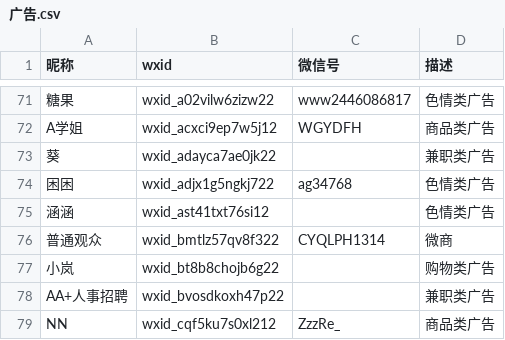
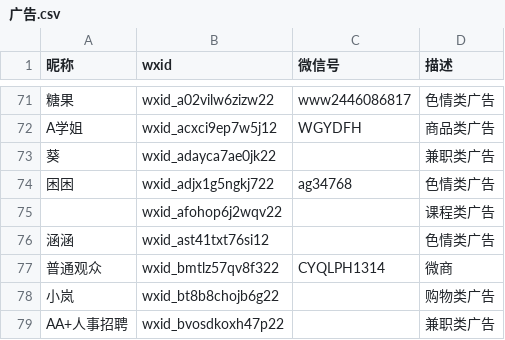
Before and after one commit to blacklisting/weixin, a CSV file: 广告.csv, drawn as a sheet; only a part is shown, gaps mark what is left out; the shorter side is filled out with more unchanged rows.

Commit message:
Update with a comment just seen.

```diff
--- a/广告.csv
+++ b/广告.csv
@@ -74,2 +74,3 @@
 "困困",wxid_adjx1g5ngkj722,ag34768,"色情类广告"
+"",wxid_afohop6j2wqv22,,"课程类广告"
 "涵涵",wxid_ast41txt76si12,,"色情类广告"
```
